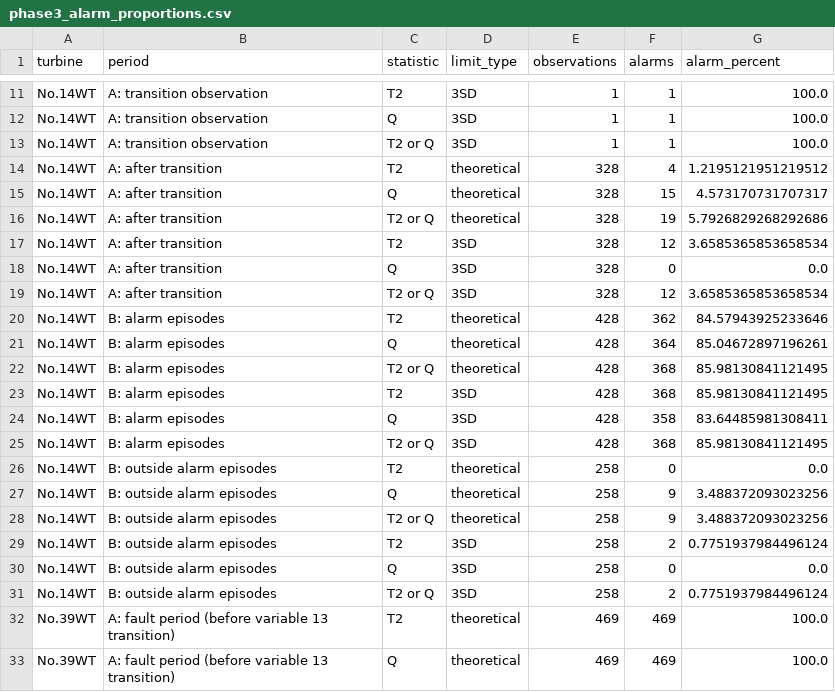
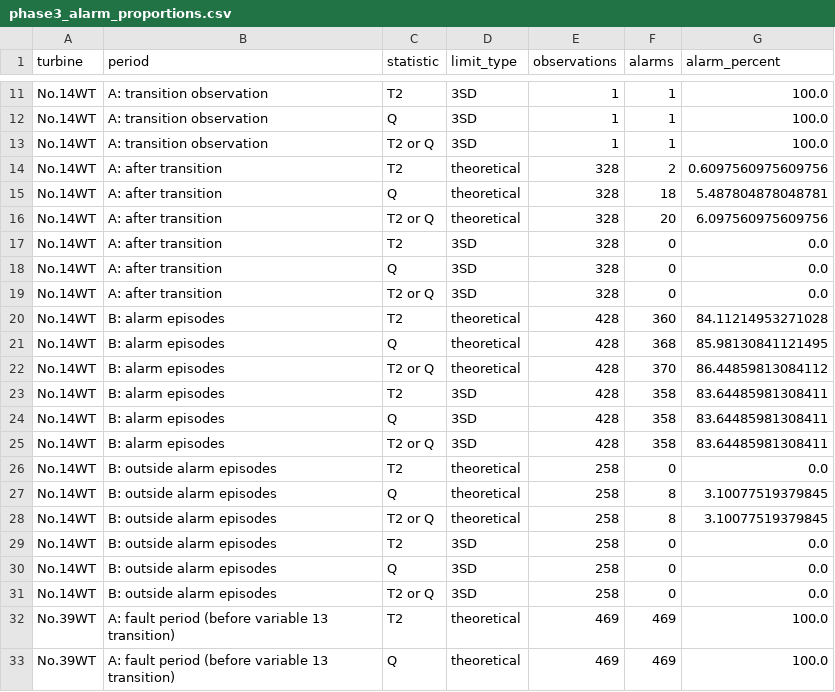
Before and after one commit to LUT-Advanced-Data-Analysis-ML/wind_turbines_failure, a CSV file: outputs/phase3_alarm_proportions.csv, drawn as a sheet; only a part is shown, gaps mark what is left out; the diff covers the shown part only.

```diff
--- a/outputs/phase3_alarm_proportions.csv
+++ b/outputs/phase3_alarm_proportions.csv
@@ -13,20 +13,20 @@ No.14WT,A: transition observation,Q,3SD,1,1,100.0
 No.14WT,A: transition observation,T2 or Q,3SD,1,1,100.0
-No.14WT,A: after transition,T2,theoretical,328,4,1.2195121951219512
-No.14WT,A: after transition,Q,theoretical,328,15,4.573170731707317
-No.14WT,A: after transition,T2 or Q,theoretical,328,19,5.7926829268292686
-No.14WT,A: after transition,T2,3SD,328,12,3.6585365853658534
+No.14WT,A: after transition,T2,theoretical,328,2,0.6097560975609756
+No.14WT,A: after transition,Q,theoretical,328,18,5.487804878048781
+No.14WT,A: after transition,T2 or Q,theoretical,328,20,6.097560975609756
+No.14WT,A: after transition,T2,3SD,328,0,0.0
 No.14WT,A: after transition,Q,3SD,328,0,0.0
-No.14WT,A: after transition,T2 or Q,3SD,328,12,3.6585365853658534
-No.14WT,B: alarm episodes,T2,theoretical,428,362,84.57943925233646
-No.14WT,B: alarm episodes,Q,theoretical,428,364,85.04672897196261
-No.14WT,B: alarm episodes,T2 or Q,theoretical,428,368,85.98130841121495
-No.14WT,B: alarm episodes,T2,3SD,428,368,85.98130841121495
+No.14WT,A: after transition,T2 or Q,3SD,328,0,0.0
+No.14WT,B: alarm episodes,T2,theoretical,428,360,84.11214953271028
+No.14WT,B: alarm episodes,Q,theoretical,428,368,85.98130841121495
+No.14WT,B: alarm episodes,T2 or Q,theoretical,428,370,86.44859813084112
+No.14WT,B: alarm episodes,T2,3SD,428,358,83.64485981308411
 No.14WT,B: alarm episodes,Q,3SD,428,358,83.64485981308411
-No.14WT,B: alarm episodes,T2 or Q,3SD,428,368,85.98130841121495
+No.14WT,B: alarm episodes,T2 or Q,3SD,428,358,83.64485981308411
 No.14WT,B: outside alarm episodes,T2,theoretical,258,0,0.0
-No.14WT,B: outside alarm episodes,Q,theoretical,258,9,3.488372093023256
-No.14WT,B: outside alarm episodes,T2 or Q,theoretical,258,9,3.488372093023256
-No.14WT,B: outside alarm episodes,T2,3SD,258,2,0.7751937984496124
+No.14WT,B: outside alarm episodes,Q,theoretical,258,8,3.10077519379845
+No.14WT,B: outside alarm episodes,T2 or Q,theoretical,258,8,3.10077519379845
+No.14WT,B: outside alarm episodes,T2,3SD,258,0,0.0
 No.14WT,B: outside alarm episodes,Q,3SD,258,0,0.0
-No.14WT,B: outside alarm episodes,T2 or Q,3SD,258,2,0.7751937984496124
+No.14WT,B: outside alarm episodes,T2 or Q,3SD,258,0,0.0
 No.39WT,A: fault period (before variable 13 transition),T2,theoretical,469,469,100.0
```
Also changed, not shown: 41 edited cells elsewhere in this file, outputs/phase2_alarm_summary.csv, outputs/phase2_monitoring_statistics.csv, 21 other files.
